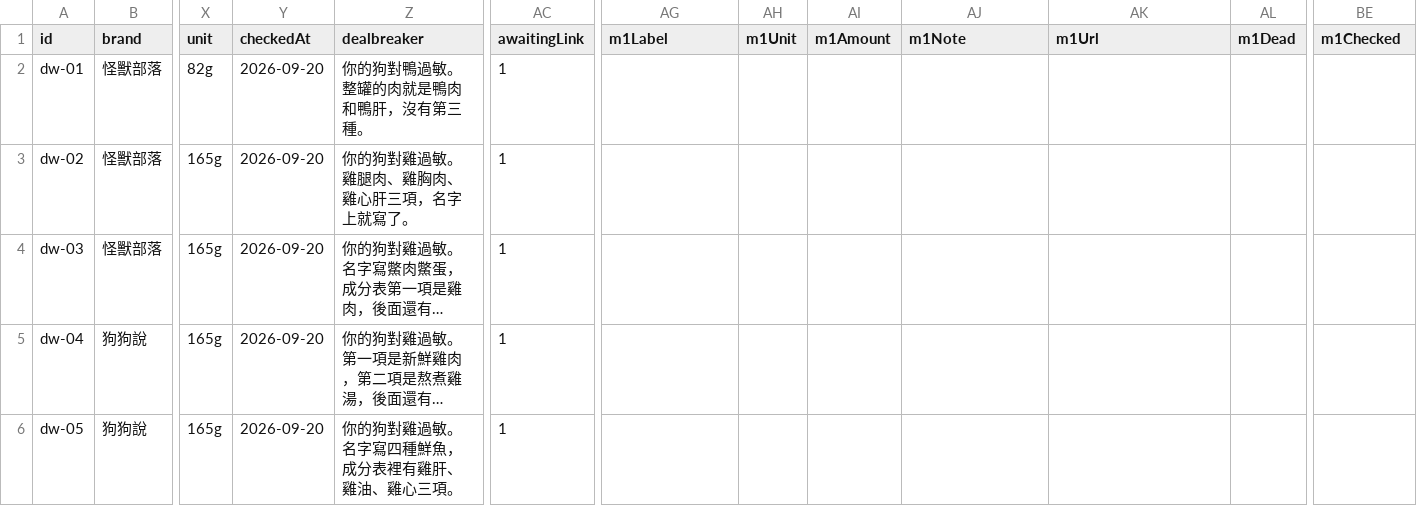
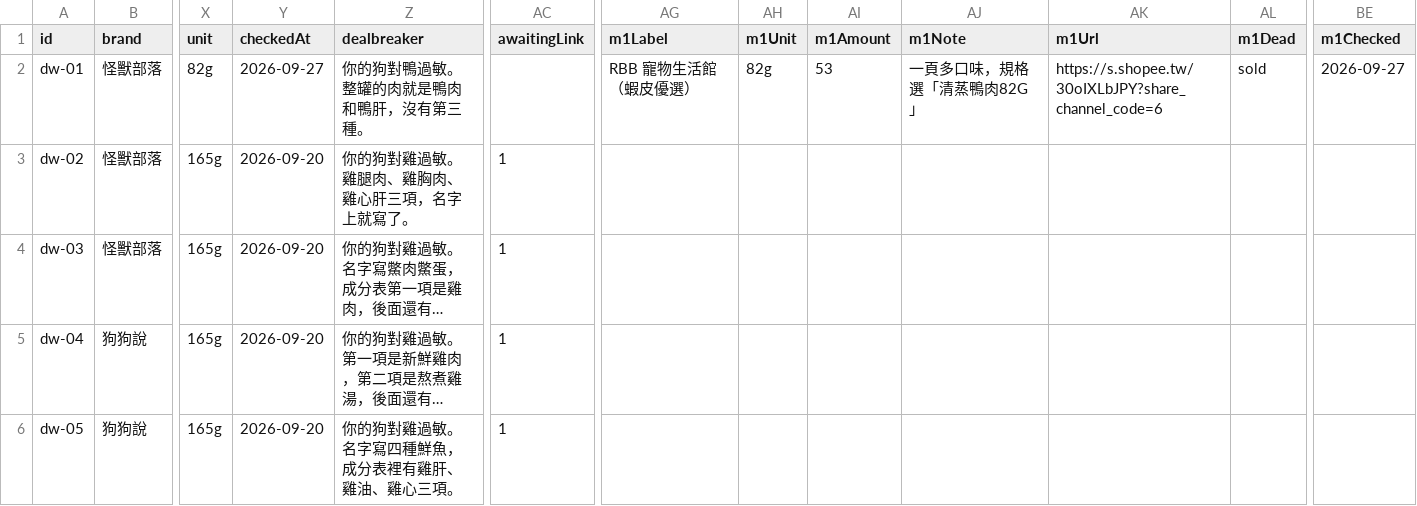
Before and after one commit to Tim-xuan-you/zone27-web, a CSV file: data/dog-wet-food.csv, drawn as a sheet; only a part is shown, gaps mark what is left out; long unchanged cells end in …; the diff names each change by its address in the sheet, - before the commit and + after, or states it on an @@ line.

```diff
--- a/data/dog-wet-food.csv
+++ b/data/dog-wet-food.csv
-Y2 (checkedAt): 2026-09-20
+Y2 (checkedAt): 2026-09-27
-AC2 (awaitingLink): 1
+AC2 (awaitingLink): (empty)
-AG2 (m1Label): (empty)
+AG2 (m1Label): RBB 寵物生活館（蝦皮優選）
-AH2 (m1Unit): (empty)
+AH2 (m1Unit): 82g
-AI2 (m1Amount): (empty)
+AI2 (m1Amount): 53
-AJ2 (m1Note): (empty)
+AJ2 (m1Note): 一頁多口味，規格選「清蒸鴨肉82G」
-AK2 (m1Url): (empty)
+AK2 (m1Url): https://s.shopee.tw/30oIXLbJPY?share_channel_code=6
-AL2 (m1Dead): (empty)
+AL2 (m1Dead): sold
-BE2 (m1Checked): (empty)
+BE2 (m1Checked): 2026-09-27
```
Also changed, not shown: 12 other files.
